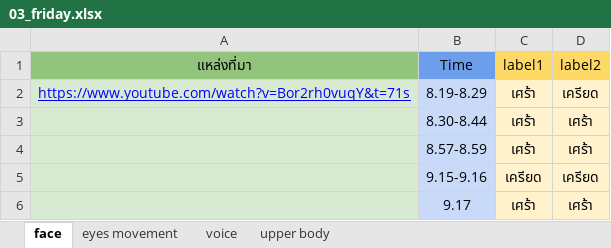
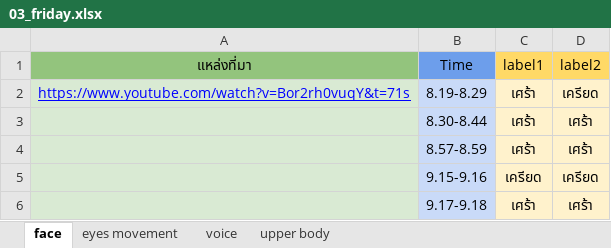
Before and after one commit to SukritJaAIproject/AICARE, an Excel workbook: test_youtube/Krittika/03_friday.xlsx, sheet face, drawn as a sheet; values as stored, in another font and other column widths than the file's, no borders; the diff names each change by its address in the sheet, - before the commit and + after, or states it on an @@ line.

```diff
--- a/test_youtube/Krittika/03_friday.xlsx (sheet face)
+++ b/test_youtube/Krittika/03_friday.xlsx (sheet face)
-B6 (Time): 9.17
+B6 (Time): 9.17-9.18
```
Also changed, not shown: test_youtube/Krittika/02_gssspotted.xlsx, 1 other file.
